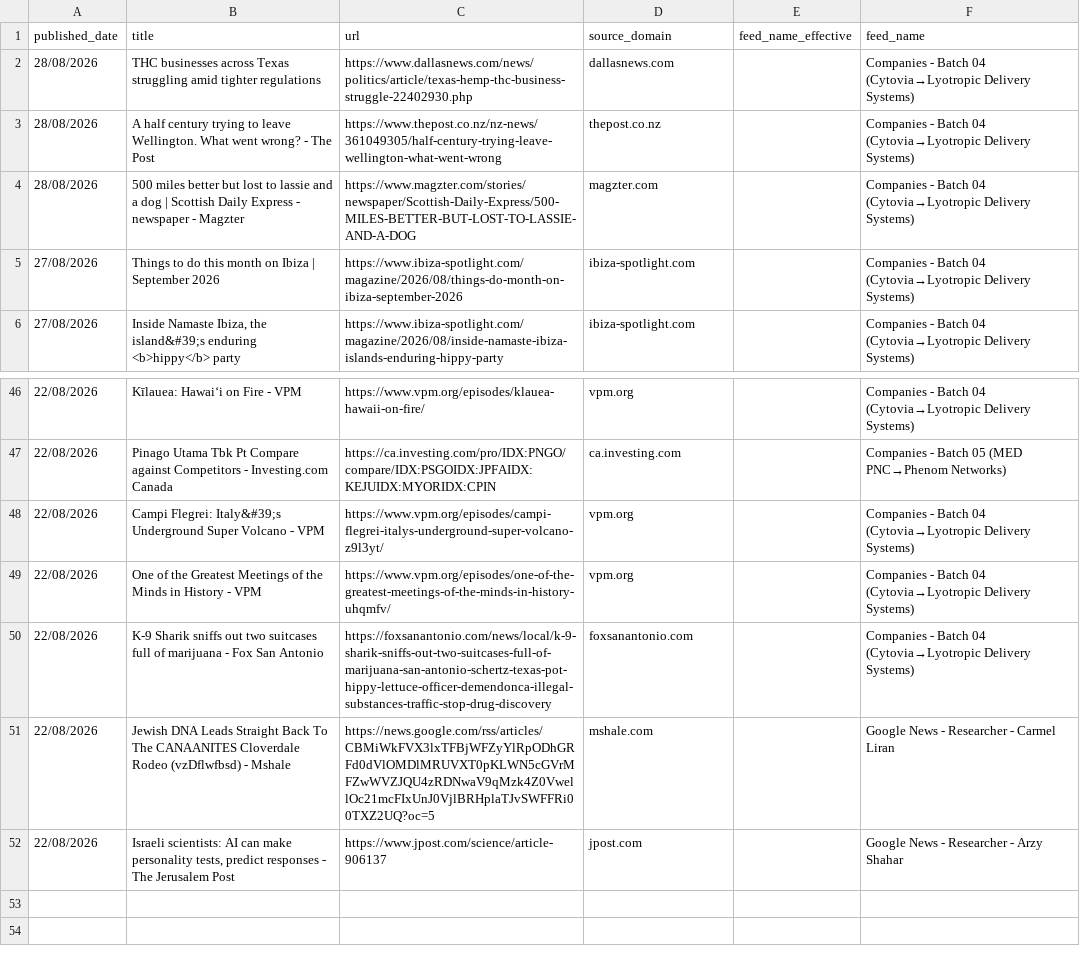
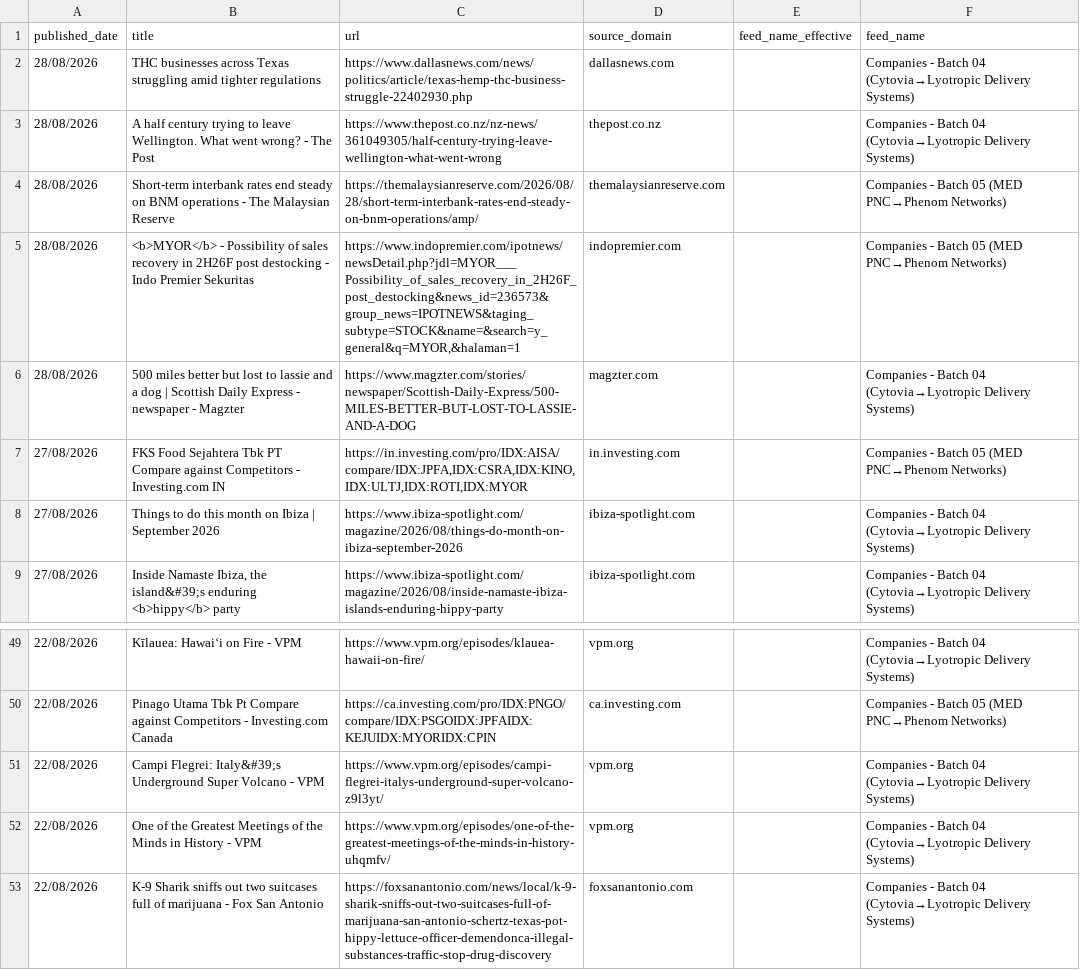
Before and after one commit to elyashivzangen/yissum-science, a CSV file: data_new_updater/feed_titles.csv, drawn as a sheet; only a part is shown, gaps mark what is left out; removed rows and columns are numbered as before the commit, all else as after; the diff names each change by its address in the sheet, - before the commit and + after, or states it on an @@ line.

```diff
--- a/data_new_updater/feed_titles.csv
+++ b/data_new_updater/feed_titles.csv
+row 4: 28/08/2026 | Short-term interbank rates end steady on BNM operations - The Malaysian Reserve | https://themalaysianreserve.com/2026/08/28/short-term-interbank-rates-end-steady-on-bnm-operations/amp/ | themalaysianreserve.com |  | Companies - Batch 05 (MED PNC→Phenom Networks)
+row 5: 28/08/2026 | <b>MYOR</b> - Possibility of sales recovery in 2H26F post destocking - Indo Premier Sekuritas | https://www.indopremier.com/ipotnews/newsDetail.php?jdl=MYOR___Possibility_of_sales_recovery_in_2H26F_post_destocking&news_id=236573&group_news=IPOTNEWS&taging_subtype=STOCK&name=&search=y_general&q=MYOR,&halaman=1 | indopremier.com |  | Companies - Batch 05 (MED PNC→Phenom Networks)
+row 7: 27/08/2026 | FKS Food Sejahtera Tbk PT Compare against Competitors - Investing.com IN | https://in.investing.com/pro/IDX:AISA/compare/IDX:JPFA,IDX:CSRA,IDX:KINO,IDX:ULTJ,IDX:ROTI,IDX:MYOR | in.investing.com |  | Companies - Batch 05 (MED PNC→Phenom Networks)
-row 51: 22/08/2026 | Jewish DNA Leads Straight Back To The CANAANITES Cloverdale Rodeo (vzDflwfbsd) - Mshale | https://news.google.com/rss/articles/CBMiWkFVX3lxTFBjWFZyYlRpODhGRFd0dVlOMDlMRUVXT0pKLWN5cGVrMFZwWVZJQU4zRDNwaV9qMzk4Z0VwellOc21mcFIxUnJ0VjlBRHplaTJvSWFFRi00TXZ2UQ?oc=5 | mshale.com |  | Google News - Researcher - Carmel Liran
-row 52: 22/08/2026 | Israeli scientists: AI can make personality tests, predict responses - The Jerusalem Post | https://www.jpost.com/science/article-906137 | jpost.com |  | Google News - Researcher - Arzy Shahar
```
Also changed, not shown: data_new_updater/feed.csv, data_new_updater/feed_compact.csv, 2 other files.
